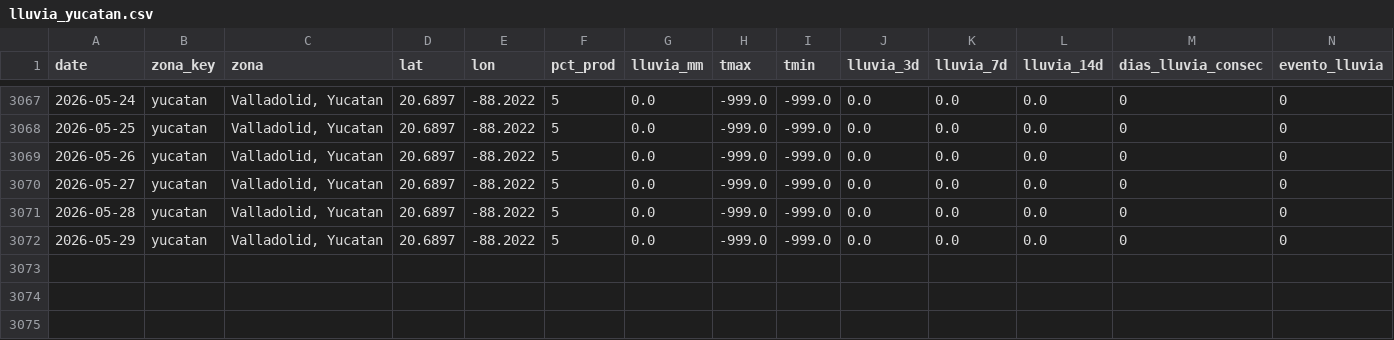
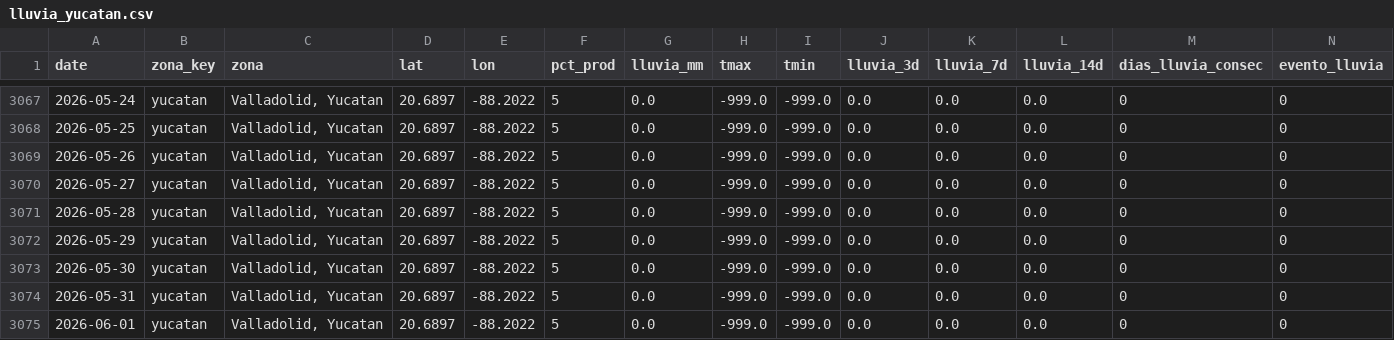
Before and after one commit to savic14/lime_intel, a CSV file: data/processed/lluvia_yucatan.csv, drawn as a sheet; only a part is shown, gaps mark what is left out.

```diff
--- a/data/processed/lluvia_yucatan.csv
+++ b/data/processed/lluvia_yucatan.csv
@@ -3072 +3072,4 @@ date,zona_key,zona,lat,lon,pct_prod,lluvia_mm,tmax,tmin,lluvia_3d,lluvia_7d,lluv
 2026-05-29,yucatan,"Valladolid, Yucatan",20.6897,-88.2022,5,0.0,-999.0,-999.0,0.0,0.0,0.0,0,0
+2026-05-30,yucatan,"Valladolid, Yucatan",20.6897,-88.2022,5,0.0,-999.0,-999.0,0.0,0.0,0.0,0,0
+2026-05-31,yucatan,"Valladolid, Yucatan",20.6897,-88.2022,5,0.0,-999.0,-999.0,0.0,0.0,0.0,0,0
+2026-06-01,yucatan,"Valladolid, Yucatan",20.6897,-88.2022,5,0.0,-999.0,-999.0,0.0,0.0,0.0,0,0
```
Also changed, not shown: data/processed/lluvia_mtt.csv, data/processed/lluvia_tabasco.csv, 7 other files.
